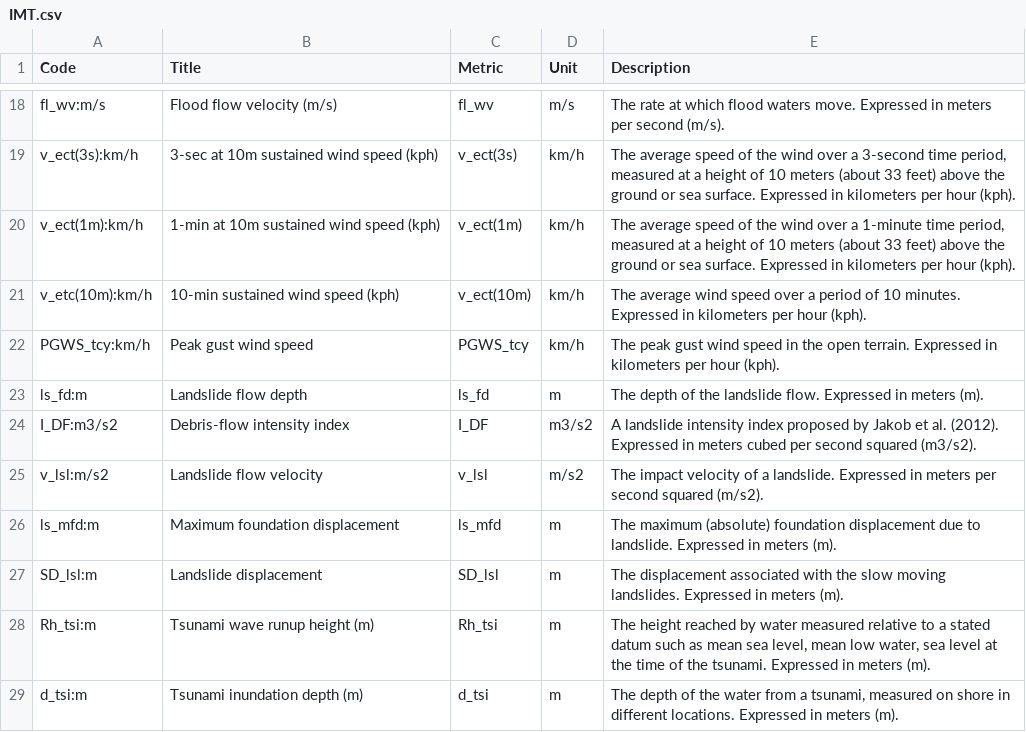
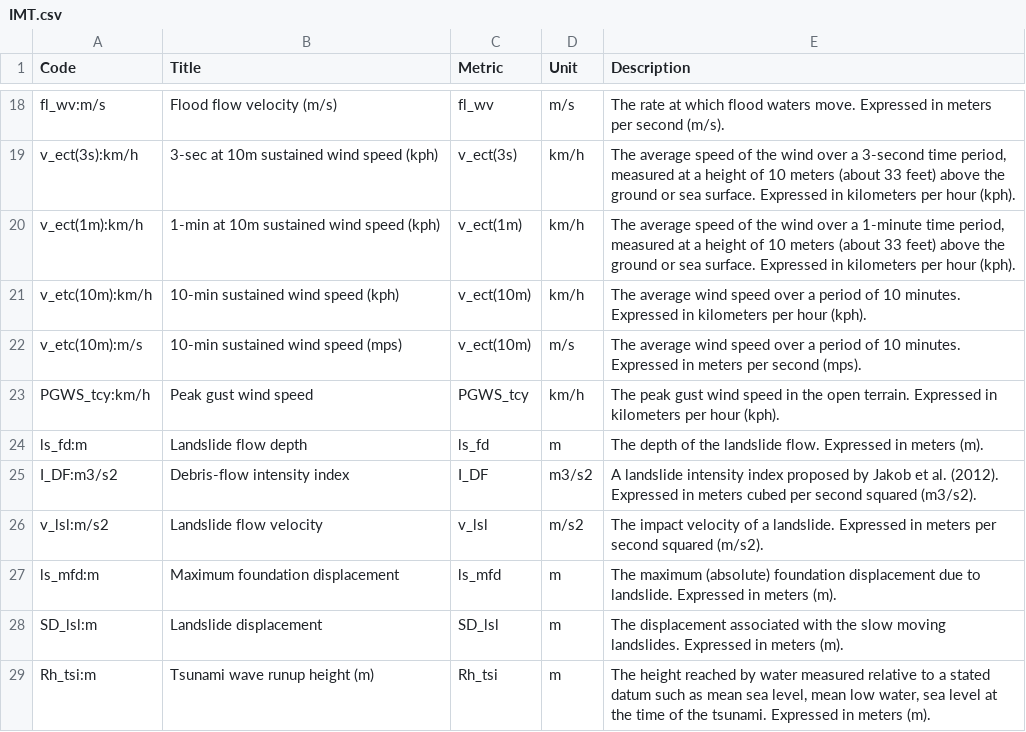
Before and after one commit to GFDRR/rdl-standard, a CSV file: schema/codelists/open/IMT.csv, drawn as a sheet; only a part is shown, gaps mark what is left out; the shorter side is filled out with more unchanged rows.

Commit message:
Update IMT.csv
Add imt code for cyclone wind speed 10-min sustained. It was already there as km/h but STORM uses m/s...

This makes me reconsider the discussion in #5, and splitting IMT into two separate codelists:
- metric (optional)
- unit (mandatory)

So even if the specific metric (larger range of variability) is not in the codelist, one can still indicate the unit if part of the most common ones (smaller range of variability).

```diff
--- a/schema/codelists/open/IMT.csv
+++ b/schema/codelists/open/IMT.csv
@@ -21,2 +21,3 @@ v_ect(1m):km/h,1-min at 10m sustained wind speed (kph),v_ect(1m),km/h,"The avera
 v_etc(10m):km/h,10-min sustained wind speed (kph),v_ect(10m),km/h,The average wind speed over a period of 10 minutes. Expressed in kilometers per hour (kph).
+v_etc(10m):m/s,10-min sustained wind speed (mps),v_ect(10m),m/s,The average wind speed over a period of 10 minutes. Expressed in meters per second (mps).
 PGWS_tcy:km/h,Peak gust wind speed,PGWS_tcy,km/h,The peak gust wind speed in the open terrain. Expressed in kilometers per hour (kph).
```
